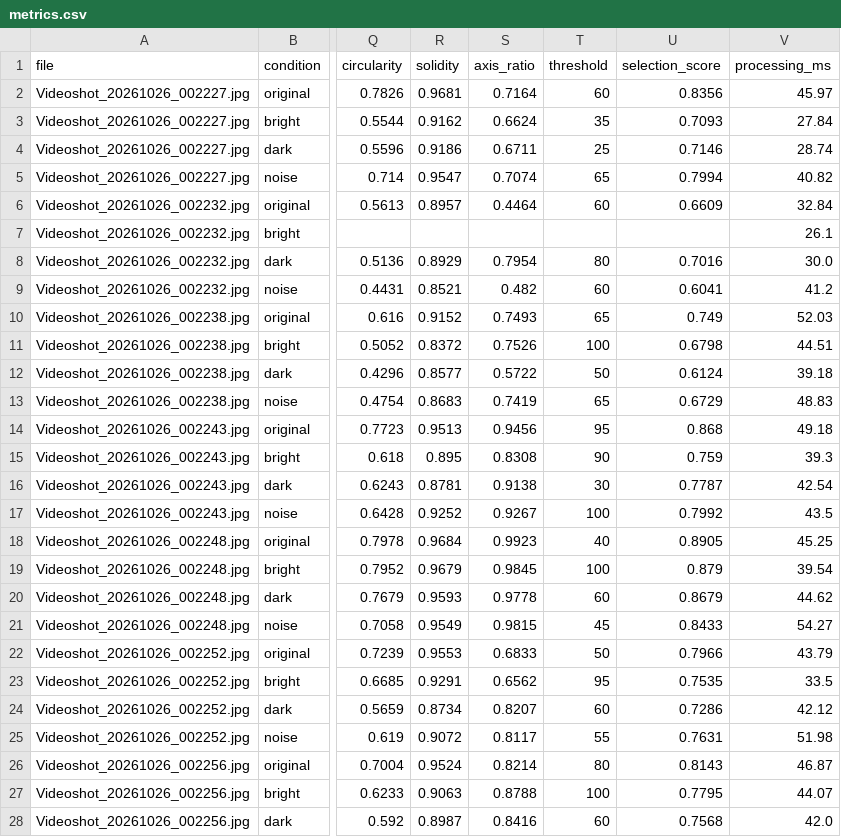
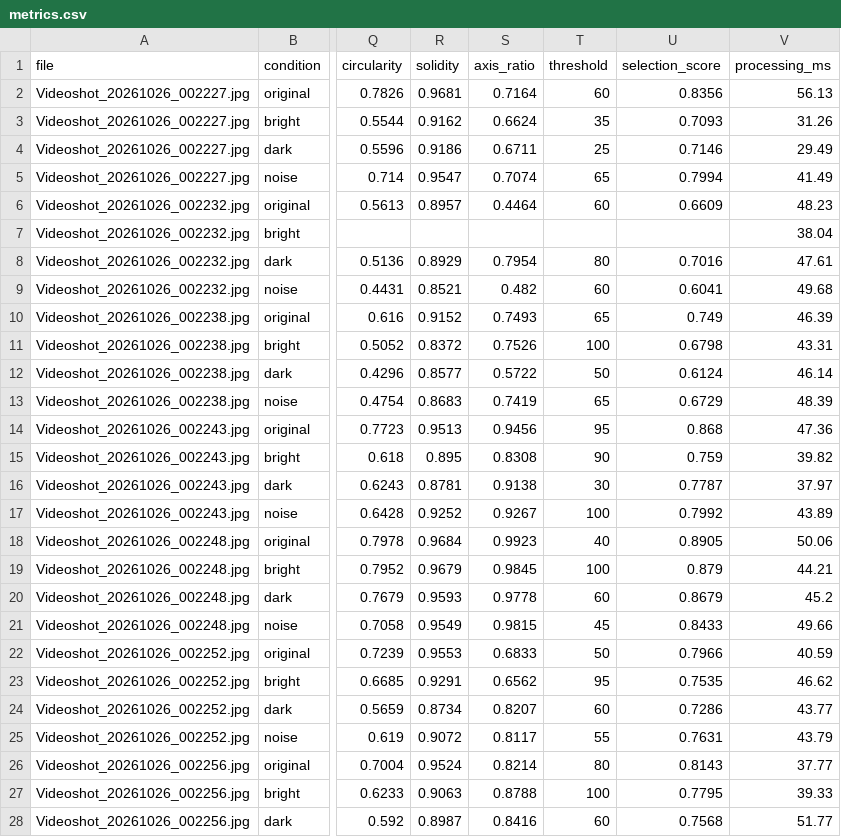
Before and after one commit to poppykitu/eye-tracking-dip, a CSV file: output/metrics.csv, drawn as a sheet; only a part is shown, gaps mark what is left out; the diff covers the shown part only; the diff names each change by its address in the sheet, - before the commit and + after, or states it on an @@ line.

```diff
--- a/output/metrics.csv
+++ b/output/metrics.csv
-V2 (processing_ms): 45.97
+V2 (processing_ms): 56.13
-V3 (processing_ms): 27.84
+V3 (processing_ms): 31.26
-V4 (processing_ms): 28.74
+V4 (processing_ms): 29.49
-V5 (processing_ms): 40.82
+V5 (processing_ms): 41.49
-V6 (processing_ms): 32.84
+V6 (processing_ms): 48.23
-V7 (processing_ms): 26.1
+V7 (processing_ms): 38.04
-V8 (processing_ms): 30.0
+V8 (processing_ms): 47.61
-V9 (processing_ms): 41.2
+V9 (processing_ms): 49.68
-V10 (processing_ms): 52.03
+V10 (processing_ms): 46.39
-V11 (processing_ms): 44.51
+V11 (processing_ms): 43.31
-V12 (processing_ms): 39.18
+V12 (processing_ms): 46.14
-V13 (processing_ms): 48.83
+V13 (processing_ms): 48.39
-V14 (processing_ms): 49.18
+V14 (processing_ms): 47.36
-V15 (processing_ms): 39.3
+V15 (processing_ms): 39.82
-V16 (processing_ms): 42.54
+V16 (processing_ms): 37.97
-V17 (processing_ms): 43.5
+V17 (processing_ms): 43.89
-V18 (processing_ms): 45.25
+V18 (processing_ms): 50.06
-V19 (processing_ms): 39.54
+V19 (processing_ms): 44.21
-V20 (processing_ms): 44.62
+V20 (processing_ms): 45.2
-V21 (processing_ms): 54.27
+V21 (processing_ms): 49.66
-V22 (processing_ms): 43.79
+V22 (processing_ms): 40.59
-V23 (processing_ms): 33.5
+V23 (processing_ms): 46.62
-V24 (processing_ms): 42.12
+V24 (processing_ms): 43.77
-V25 (processing_ms): 51.98
+V25 (processing_ms): 43.79
-V26 (processing_ms): 46.87
+V26 (processing_ms): 37.77
-V27 (processing_ms): 44.07
+V27 (processing_ms): 39.33
-V28 (processing_ms): 42.0
+V28 (processing_ms): 51.77
```
Also changed, not shown: 5 edited cells elsewhere in this file, 11 other files.
